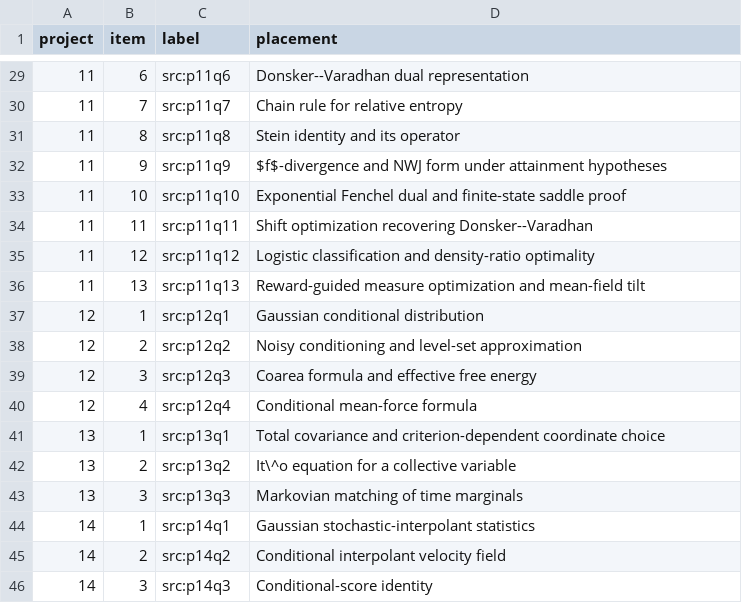
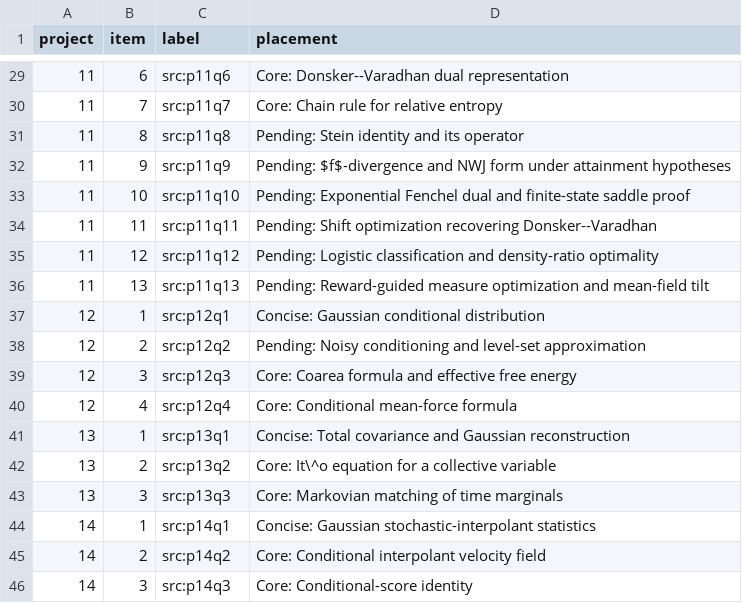
Before and after one commit to brans-t/Probability-Dynamics-Research, a TSV file: docs/source_index.tsv, drawn as a sheet; only a part is shown, gaps mark what is left out; the diff covers the shown part only.

```diff
--- a/docs/source_index.tsv
+++ b/docs/source_index.tsv
@@ -29,18 +29,18 @@ project	item	label	placement
-11	6	src:p11q6	Donsker--Varadhan dual representation
-11	7	src:p11q7	Chain rule for relative entropy
-11	8	src:p11q8	Stein identity and its operator
-11	9	src:p11q9	$f$-divergence and NWJ form under attainment hypotheses
-11	10	src:p11q10	Exponential Fenchel dual and finite-state saddle proof
-11	11	src:p11q11	Shift optimization recovering Donsker--Varadhan
-11	12	src:p11q12	Logistic classification and density-ratio optimality
-11	13	src:p11q13	Reward-guided measure optimization and mean-field tilt
-12	1	src:p12q1	Gaussian conditional distribution
-12	2	src:p12q2	Noisy conditioning and level-set approximation
-12	3	src:p12q3	Coarea formula and effective free energy
-12	4	src:p12q4	Conditional mean-force formula
-13	1	src:p13q1	Total covariance and criterion-dependent coordinate choice
-13	2	src:p13q2	It\^o equation for a collective variable
-13	3	src:p13q3	Markovian matching of time marginals
-14	1	src:p14q1	Gaussian stochastic-interpolant statistics
-14	2	src:p14q2	Conditional interpolant velocity field
-14	3	src:p14q3	Conditional-score identity
+11	6	src:p11q6	Core: Donsker--Varadhan dual representation
+11	7	src:p11q7	Core: Chain rule for relative entropy
+11	8	src:p11q8	Pending: Stein identity and its operator
+11	9	src:p11q9	Pending: $f$-divergence and NWJ form under attainment hypotheses
+11	10	src:p11q10	Pending: Exponential Fenchel dual and finite-state saddle proof
+11	11	src:p11q11	Pending: Shift optimization recovering Donsker--Varadhan
+11	12	src:p11q12	Pending: Logistic classification and density-ratio optimality
+11	13	src:p11q13	Pending: Reward-guided measure optimization and mean-field tilt
+12	1	src:p12q1	Concise: Gaussian conditional distribution
+12	2	src:p12q2	Pending: Noisy conditioning and level-set approximation
+12	3	src:p12q3	Core: Coarea formula and effective free energy
+12	4	src:p12q4	Core: Conditional mean-force formula
+13	1	src:p13q1	Concise: Total covariance and Gaussian reconstruction
+13	2	src:p13q2	Core: It\^o equation for a collective variable
+13	3	src:p13q3	Core: Markovian matching of time marginals
+14	1	src:p14q1	Concise: Gaussian stochastic-interpolant statistics
+14	2	src:p14q2	Core: Conditional interpolant velocity field
+14	3	src:p14q3	Core: Conditional-score identity
```
Also changed, not shown: 27 edited cells elsewhere in this file, 39 other files.
